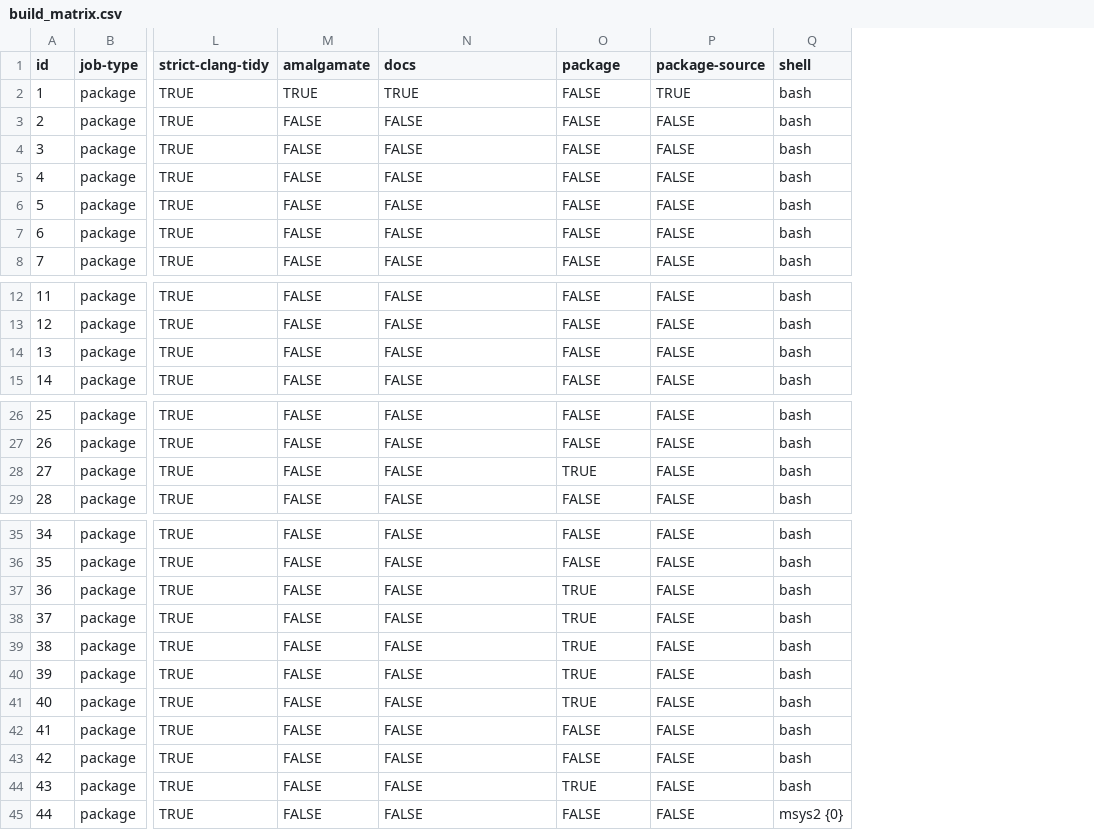
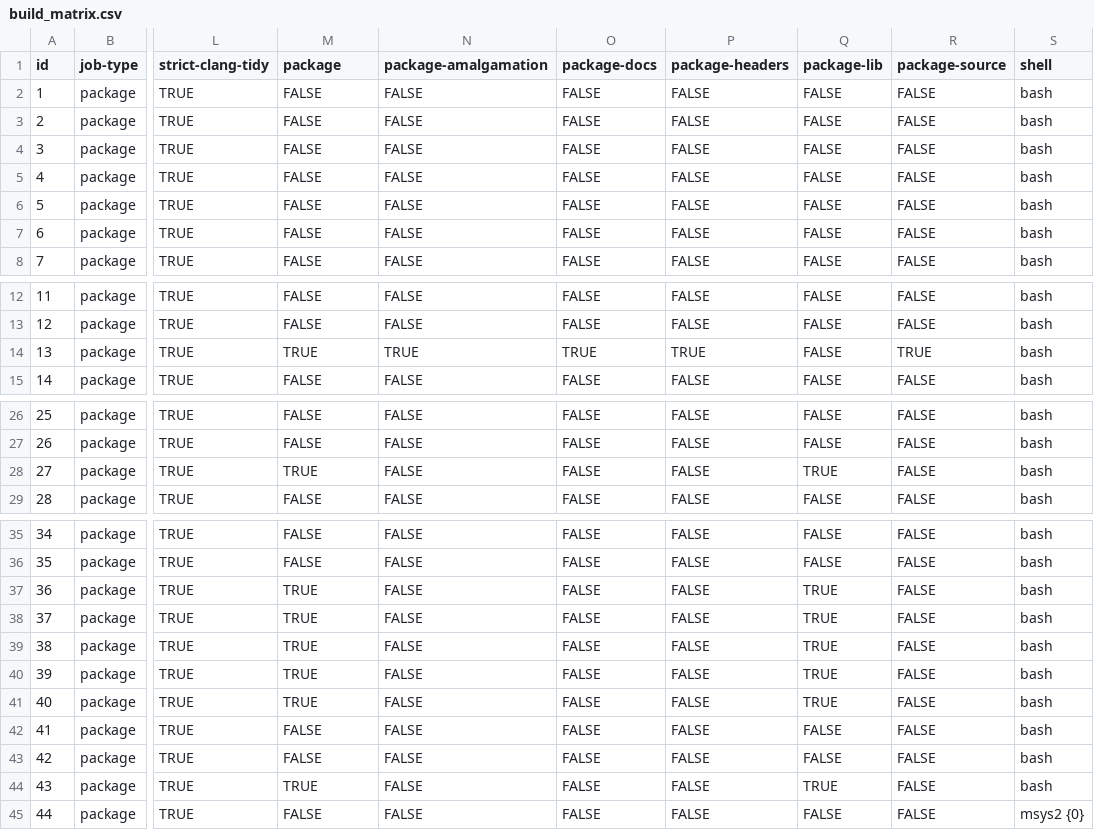
Before and after one commit to webview/webview, a CSV file: .github/workflows/build_matrix.csv, drawn as a sheet; only a part is shown, gaps mark what is left out; addresses are those after the commit; the diff names each change by its address in the sheet, - before the commit and + after, or states it on an @@ line.

Commit message:
Adjust CI config/matrix for more control

```diff
--- a/.github/workflows/build_matrix.csv
+++ b/.github/workflows/build_matrix.csv
+column O (package-docs), rows 2-8: all FALSE; rows 12-15: FALSE | FALSE | TRUE | FALSE; rows 26-29: all FALSE; rows 35-45: all FALSE
+column P (package-headers), rows 2-8: all FALSE; rows 12-15: FALSE | FALSE | TRUE | FALSE; rows 26-29: all FALSE; rows 35-45: all FALSE
-M1: amalgamate
+M1: package
-N1: docs
+N1: package-amalgamation
-Q1: package
+Q1: package-lib
-M2 (package): TRUE
+M2 (package): FALSE
-N2 (package-amalgamation): TRUE
+N2 (package-amalgamation): FALSE
-R2 (package-source): TRUE
+R2 (package-source): FALSE
-M14 (package): FALSE
+M14 (package): TRUE
-N14 (package-amalgamation): FALSE
+N14 (package-amalgamation): TRUE
-R14 (package-source): FALSE
+R14 (package-source): TRUE
-M28 (package): FALSE
+M28 (package): TRUE
-M37:M41 (package): FALSE
+M37:M41 (package): TRUE
-M44 (package): FALSE
+M44 (package): TRUE
```
Also changed, not shown: 5 other files.
